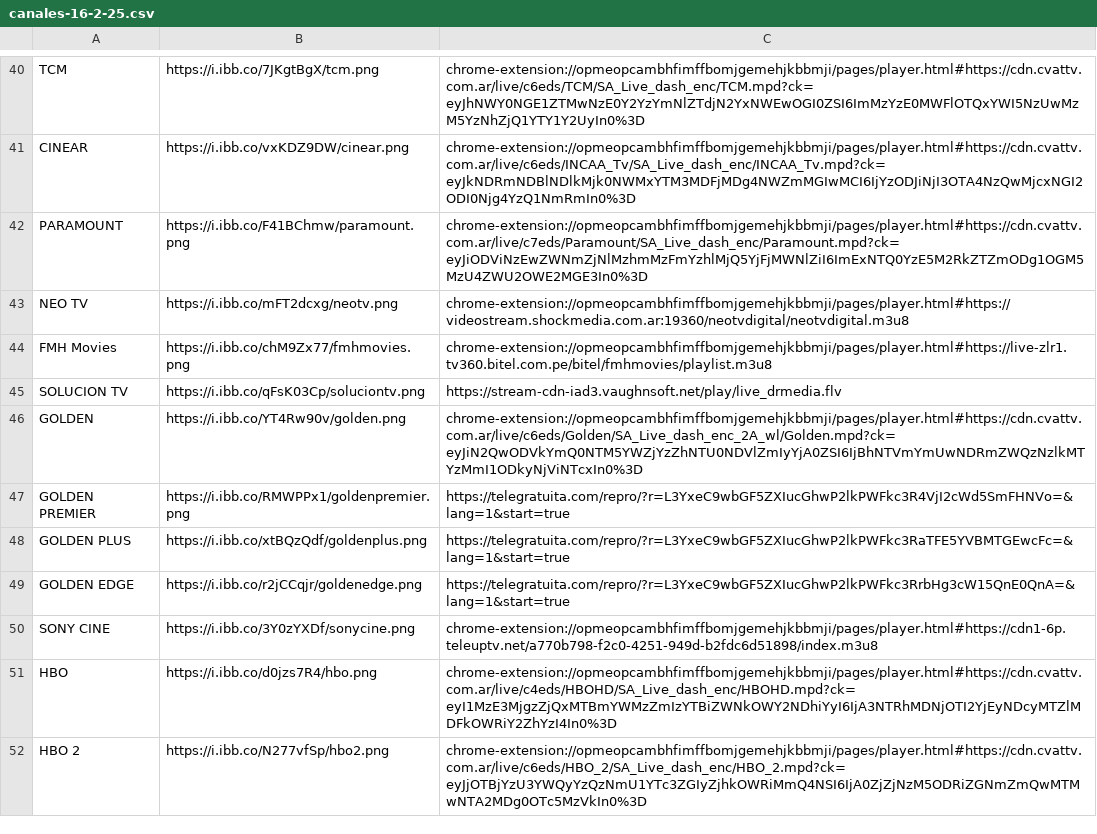
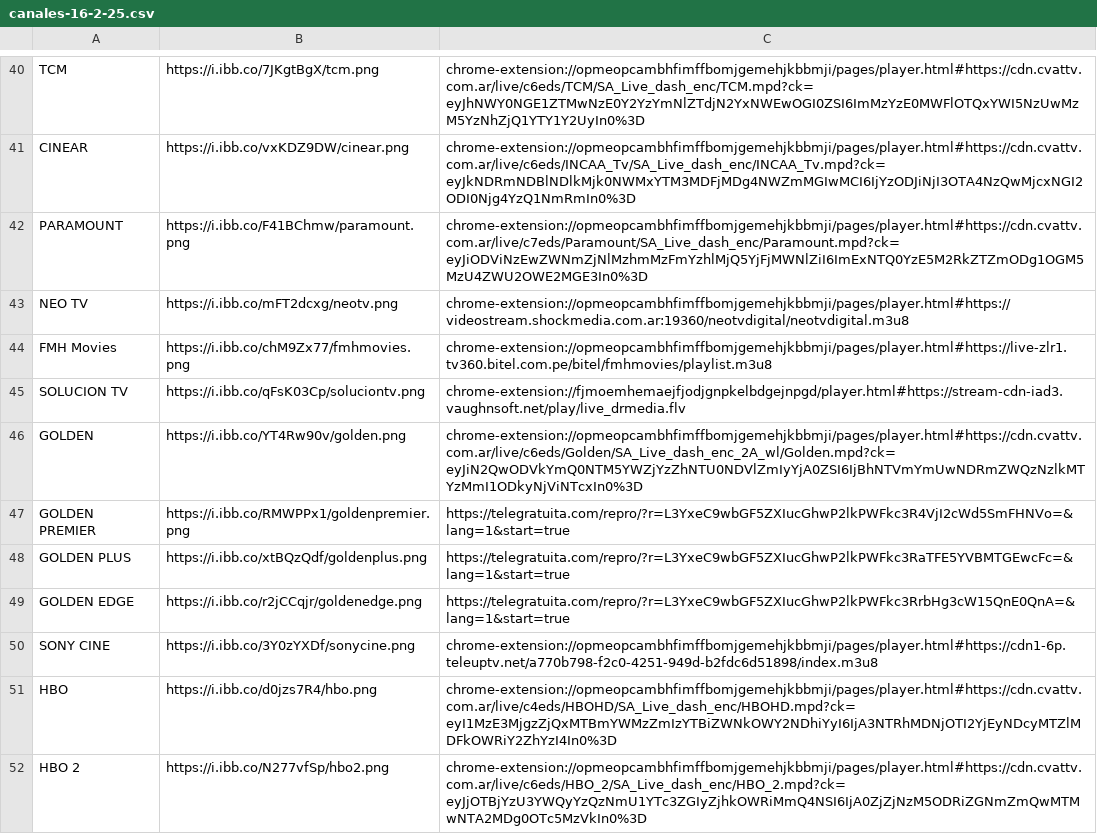
Before and after one commit to galvanoteca2001/FLOW, a CSV file: canales-16-2-25.csv, drawn as a sheet; only a part is shown, gaps mark what is left out.

Commit message:
Update canales-16-2-25.csv

```diff
--- a/canales-16-2-25.csv
+++ b/canales-16-2-25.csv
@@ -44,3 +44,3 @@ NEO TV,https://i.ibb.co/mFT2dcxg/neotv.png,chrome-extension://opmeopcambhfimffbo
 FMH Movies,https://i.ibb.co/chM9Zx77/fmhmovies.png,chrome-extension://opmeopcambhfimffbomjgemehjkbbmji/pages/player.html#https://live-zlr1.tv360.bitel.com.pe/bitel/fmhmovies/playlist.m3u8
-SOLUCION TV,https://i.ibb.co/qFsK03Cp/soluciontv.png,https://stream-cdn-iad3.vaughnsoft.net/play/live_drmedia.flv
+SOLUCION TV,https://i.ibb.co/qFsK03Cp/soluciontv.png,chrome-extension://fjmoemhemaejfjodjgnpkelbdgejnpgd/player.html#https://stream-cdn-iad3.vaughnsoft.net/play/live_drmedia.flv
 GOLDEN,https://i.ibb.co/YT4Rw90v/golden.png,chrome-extension://opmeopcambhfimffbomjgemehjkbbmji/pages/player.html#https://cdn.cvattv.com.ar/live/c6eds/Golden/SA_Live_dash_enc_2A_wl/Golden.mpd?ck=eyJiN2QwODVkYmQ0NTM5YWZjYzZhNTU0NDVlZmIyYjA0ZSI6IjBhNTVmYmUwNDRmZWQzNzlkMTYzMmI1ODkyNjViNTcxIn0%3D
```
